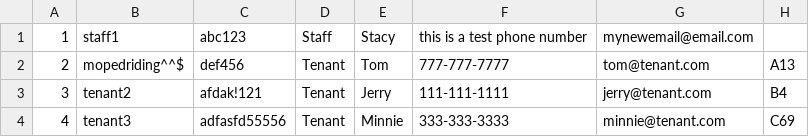
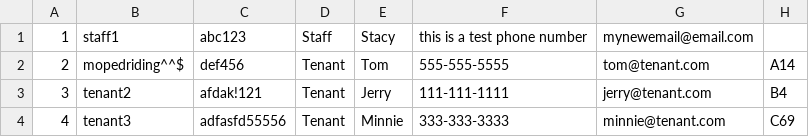
Before and after one commit to wards22/ClassProjectV2, a CSV file: ClassProject/Test.csv, drawn as a sheet.

```diff
--- a/ClassProject/Test.csv
+++ b/ClassProject/Test.csv
@@ -1,3 +1,3 @@
 1,staff1,abc123,Staff,Stacy,this is a test phone number,mynewemail@email.com
-2,mopedriding^^$,def456,Tenant,Tom,777-777-7777,tom@tenant.com,A13
+2,mopedriding^^$,def456,Tenant,Tom,555-555-5555,tom@tenant.com,A14
 3,tenant2,afdak!121,Tenant,Jerry,111-111-1111,jerry@tenant.com,B4
```
Also changed, not shown: ClassProject/LeaseRecords.csv, ClassProject/MaintenanceRecords.csv, 20 other files.
